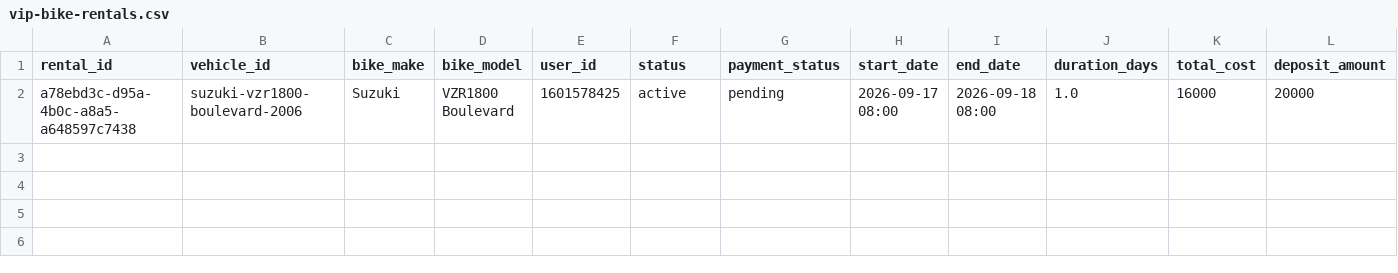
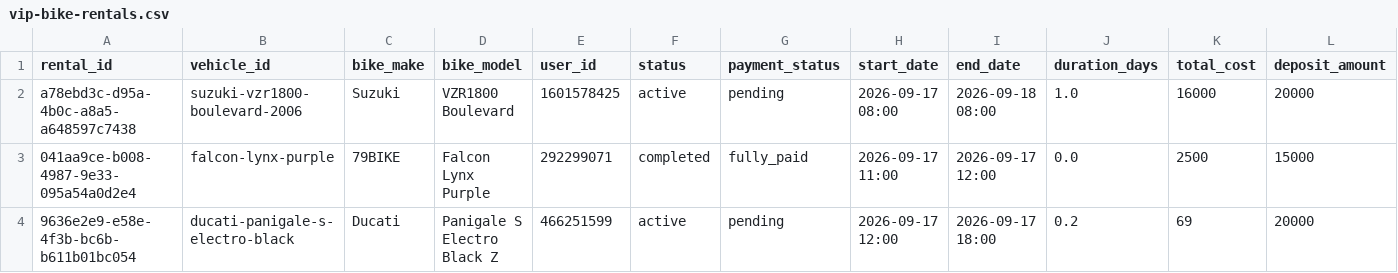
Before and after one commit to salavey13/carTest, a CSV file: public/docs/autoreply/vip-bike-rentals.csv, drawn as a sheet; only a part is shown; rows hold the shown columns only; the diff names each change by its address in the sheet, - before the commit and + after, or states it on an @@ line.

Commit message:
chore(rentals): regenerate active rentals CSV from Supabase

```diff
--- a/public/docs/autoreply/vip-bike-rentals.csv
+++ b/public/docs/autoreply/vip-bike-rentals.csv
+row 3: 041aa9ce-b008-4987-9e33-095a54a0d2e4 | falcon-lynx-purple | 79BIKE | Falcon Lynx Purple | 292299071 | completed | fully_paid | 2026-09-17 11:00 | 2026-09-17 12:00 | 0.0 | 2500 | 15000
+row 4: 9636e2e9-e58e-4f3b-bc6b-b611b01bc054 | ducati-panigale-s-electro-black | Ducati | Panigale S Electro Black Z | 466251599 | active | pending | 2026-09-17 12:00 | 2026-09-17 18:00 | 0.2 | 69 | 20000
```
